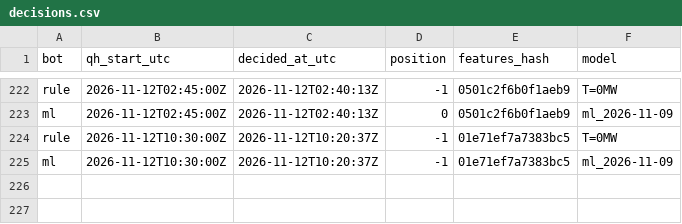
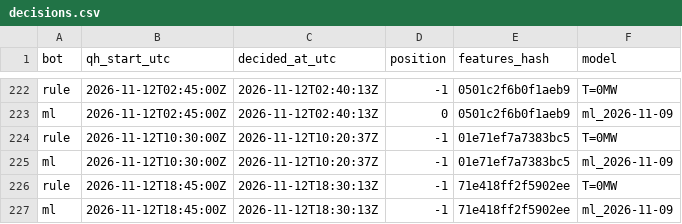
Before and after one commit to ThomasPiton/Intraday-Power, a CSV file: data/journal/decisions.csv, drawn as a sheet; only a part is shown, gaps mark what is left out.

```diff
--- a/data/journal/decisions.csv
+++ b/data/journal/decisions.csv
@@ -225 +225,3 @@ rule,2026-11-12T10:30:00Z,2026-11-12T10:20:37Z,-1,01e71ef7a7383bc5,T=0MW
 ml,2026-11-12T10:30:00Z,2026-11-12T10:20:37Z,-1,01e71ef7a7383bc5,ml_2026-11-09
+rule,2026-11-12T18:45:00Z,2026-11-12T18:30:13Z,-1,71e418ff2f5902ee,T=0MW
+ml,2026-11-12T18:45:00Z,2026-11-12T18:30:13Z,-1,71e418ff2f5902ee,ml_2026-11-09
```
Also changed, not shown: data/journal/settlements.csv, 57 other files.
